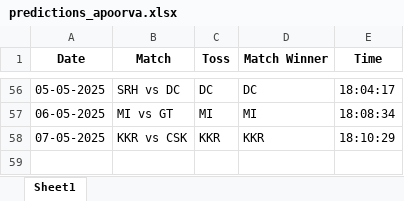
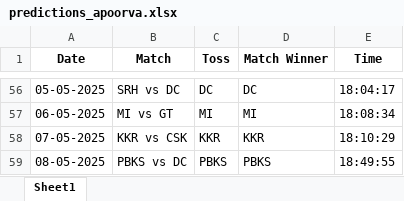
Before and after one commit to krshnavij/IPL_2025, an Excel workbook: predictions_apoorva.xlsx, sheet Sheet1, drawn as a sheet; only a part is shown, gaps mark what is left out; values as stored, in another font and other column widths than the file's, no borders; the diff names each change by its address in the sheet, - before the commit and + after, or states it on an @@ line.

Commit message:
Update user predictions

```diff
--- a/predictions_apoorva.xlsx (sheet Sheet1)
+++ b/predictions_apoorva.xlsx (sheet Sheet1)
+row 59: 08-05-2025 | PBKS vs DC | PBKS | PBKS | 18:49:55
```
